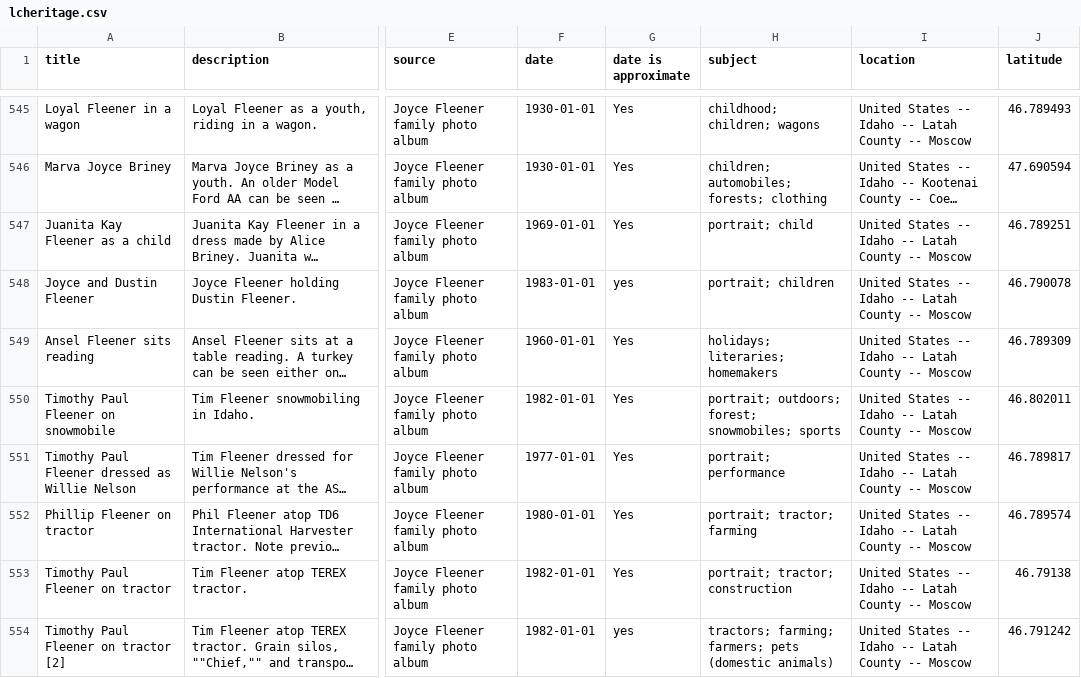
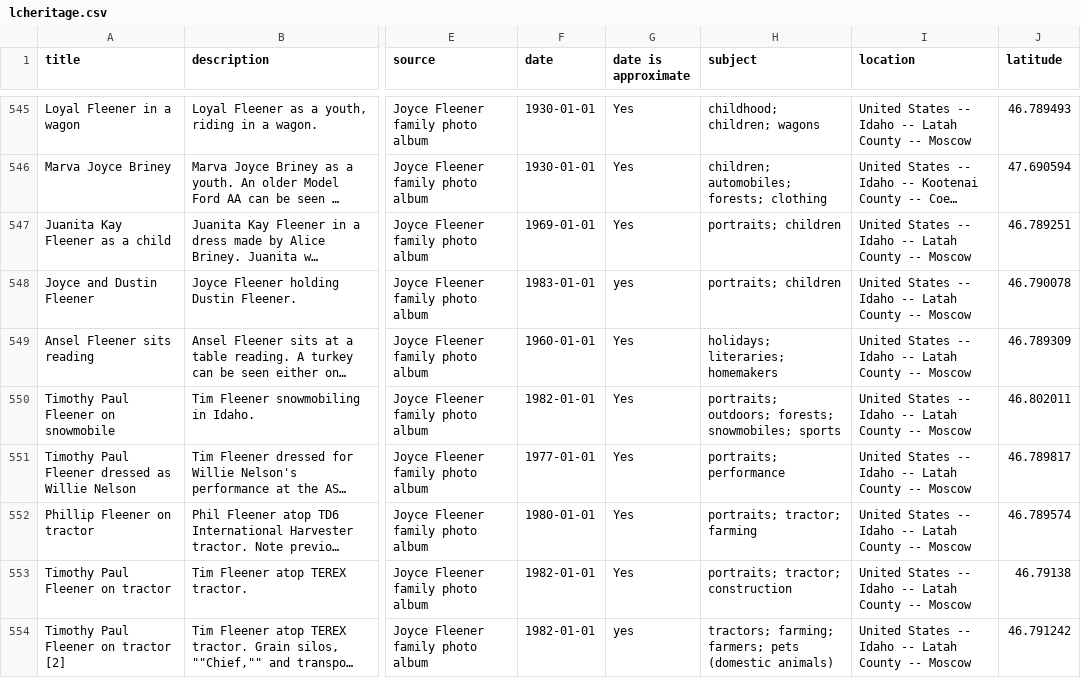
Before and after one commit to uidaholib/collectionbuilder-cdm-template, a CSV file: _data/lcheritage.csv, drawn as a sheet; only a part is shown, gaps mark what is left out; long unchanged cells end in …; the diff covers the shown part only; the diff names each change by its address in the sheet, - before the commit and + after, or states it on an @@ line.

Commit message:
config and theme + metadata subjects revision plural

```diff
--- a/_data/lcheritage.csv
+++ b/_data/lcheritage.csv
-H547 (subject): portrait; child
+H547 (subject): portraits; children
-H548 (subject): portrait; children
+H548 (subject): portraits; children
-H550 (subject): portrait; outdoors; forest; snowmobiles; sports
+H550 (subject): portraits; outdoors; forests; snowmobiles; sports
-H551 (subject): portrait; performance
+H551 (subject): portraits; performance
-H552 (subject): portrait; tractor; farming
+H552 (subject): portraits; tractor; farming
-H553 (subject): portrait; tractor; construction
+H553 (subject): portraits; tractor; construction
```
Also changed, not shown: 130 edited cells elsewhere in this file, 2 other files.
